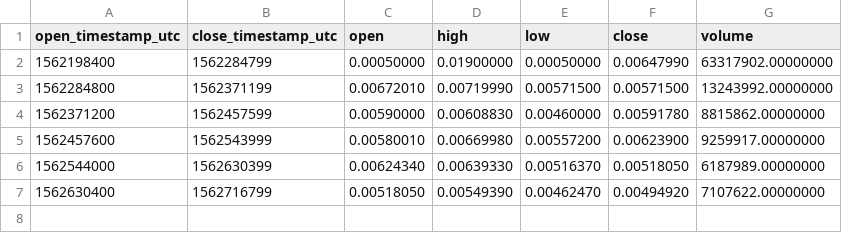
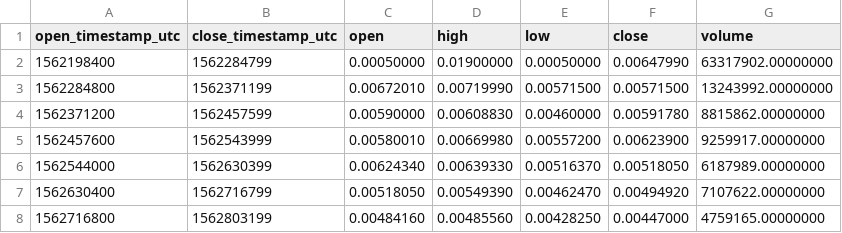
Before and after one commit to cryptobigbro/binance-ERDUSDC, a CSV file: binance-ERDUSDC-1d.csv, drawn as a sheet.

```diff
--- a/binance-ERDUSDC-1d.csv
+++ b/binance-ERDUSDC-1d.csv
@@ -7 +7,2 @@ open_timestamp_utc,close_timestamp_utc,open,high,low,close,volume
 1562630400,1562716799,0.00518050,0.00549390,0.00462470,0.00494920,7107622.00000000
+1562716800,1562803199,0.00484160,0.00485560,0.00428250,0.00447000,4759165.00000000
```
Also changed, not shown: binance-ERDUSDC-1h.csv, 2 other files.
